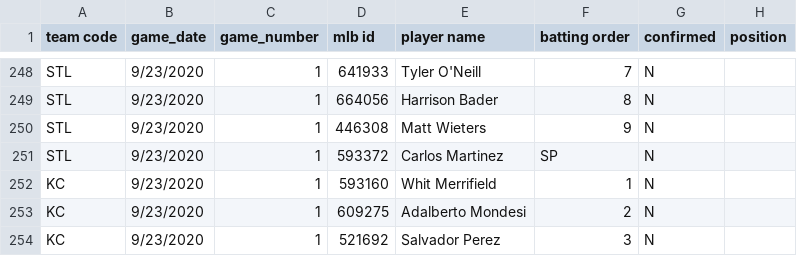
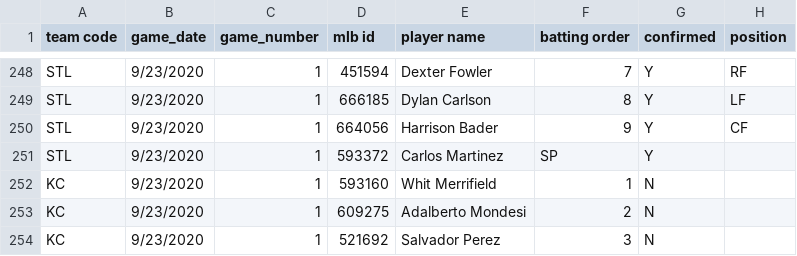
Before and after one commit to justinmof/MLBSheets-CSV-Files, a CSV file: BM-Lineup-Data1.csv, drawn as a sheet; only a part is shown, gaps mark what is left out; the diff covers the shown part only; the diff names each change by its address in the sheet, - before the commit and + after, or states it on an @@ line.

```diff
--- a/BM-Lineup-Data1.csv
+++ b/BM-Lineup-Data1.csv
-D248 (mlb id): 641933
+D248 (mlb id): 451594
-E248 (player name): Tyler O'Neill
+E248 (player name): Dexter Fowler
-G248:G251 (confirmed): N
+G248:G251 (confirmed): Y
-H248 (position): (empty)
+H248 (position): RF
-D249 (mlb id): 664056
+D249 (mlb id): 666185
-E249 (player name): Harrison Bader
+E249 (player name): Dylan Carlson
-H249 (position): (empty)
+H249 (position): LF
-D250 (mlb id): 446308
+D250 (mlb id): 664056
-E250 (player name): Matt Wieters
+E250 (player name): Harrison Bader
-H250 (position): (empty)
+H250 (position): CF
```
Also changed, not shown: 2 added rows, 2 removed rows and 37 edited cells elsewhere in this file, BM-Lineup-Data.csv.
